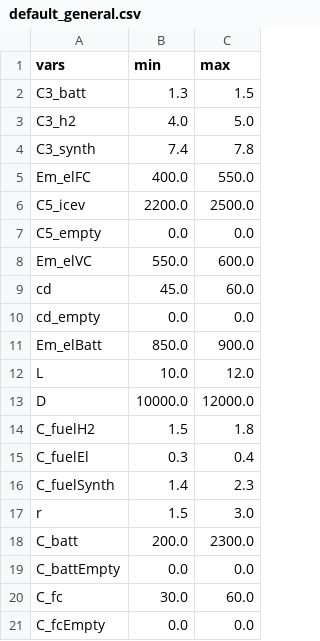
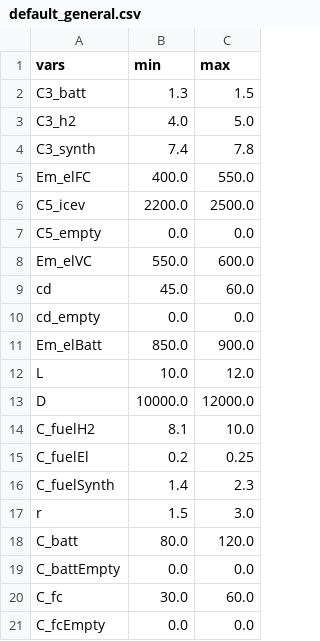
Before and after one commit to jABukebox/OVEmAT, a CSV file: inputfiles/default_general.csv, drawn as a sheet.

```diff
--- a/inputfiles/default_general.csv
+++ b/inputfiles/default_general.csv
@@ -13,7 +13,7 @@ L;10.0;12.0
 D;10000.0;12000.0
-C_fuelH2;1.5;1.8
-C_fuelEl;0.3;0.4
+C_fuelH2;8.1;10.0
+C_fuelEl;0.2;0.25
 C_fuelSynth;1.4;2.3
 r;1.5;3.0
-C_batt;200.0;2300.0
+C_batt;80.0;120.0
 C_battEmpty;0.0;0.0
```
Also changed, not shown: 7 other files.
